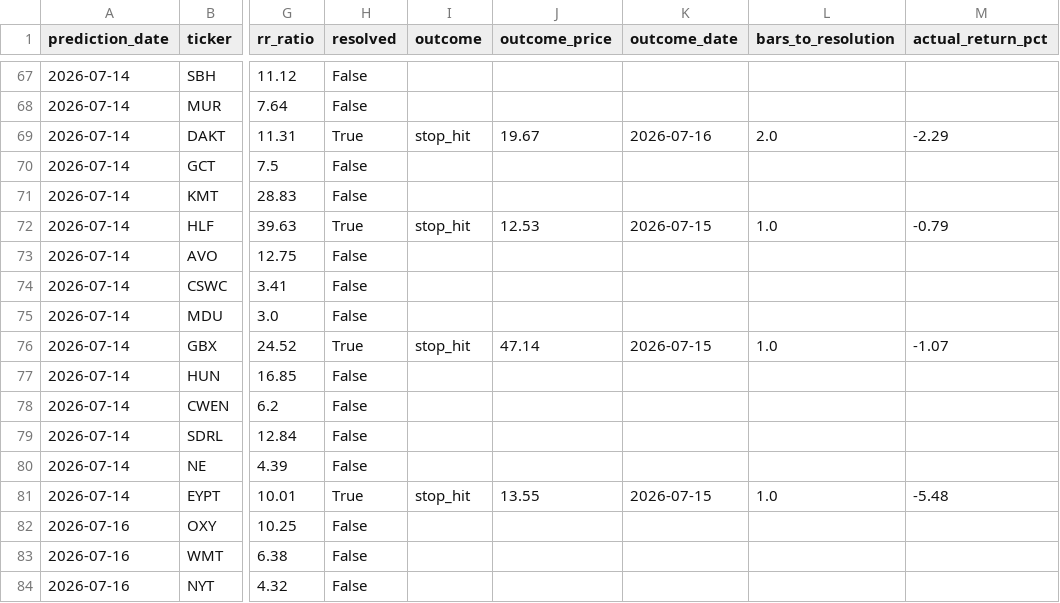
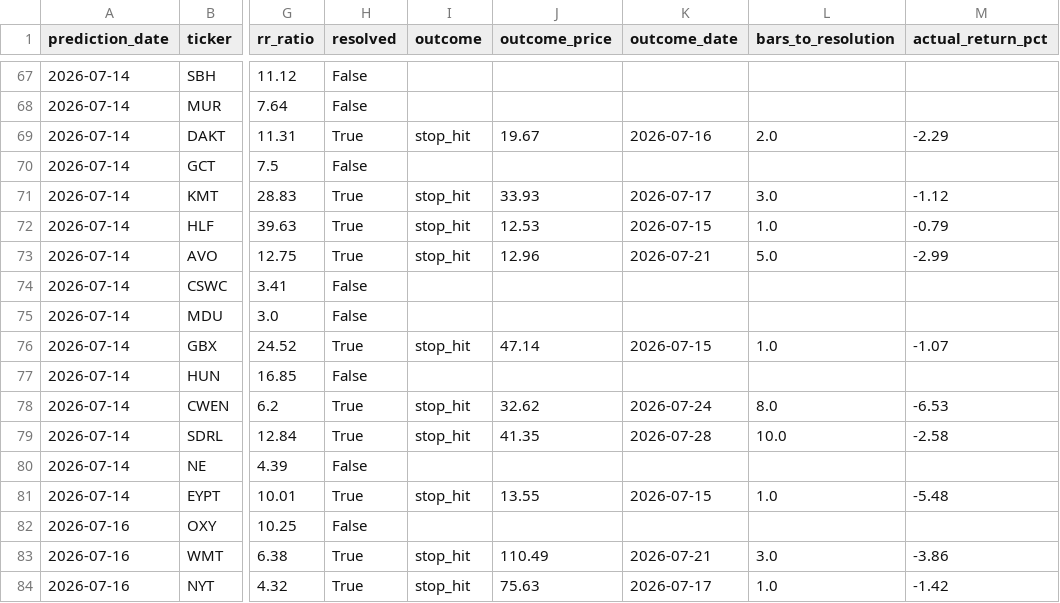
Before and after one commit to kds1019/swing-finder-v3, a CSV file: pick_outcomes.csv, drawn as a sheet; only a part is shown, gaps mark what is left out; the diff covers the shown part only; the diff names each change by its address in the sheet, - before the commit and + after, or states it on an @@ line.

```diff
--- a/pick_outcomes.csv
+++ b/pick_outcomes.csv
-H71 (resolved): False
+H71 (resolved): True
-I71 (outcome): (empty)
+I71 (outcome): stop_hit
-J71 (outcome_price): (empty)
+J71 (outcome_price): 33.93
-K71 (outcome_date): (empty)
+K71 (outcome_date): 2026-07-17
-L71 (bars_to_resolution): (empty)
+L71 (bars_to_resolution): 3.0
-M71 (actual_return_pct): (empty)
+M71 (actual_return_pct): -1.12
-H73 (resolved): False
+H73 (resolved): True
-I73 (outcome): (empty)
+I73 (outcome): stop_hit
-J73 (outcome_price): (empty)
+J73 (outcome_price): 12.96
-K73 (outcome_date): (empty)
+K73 (outcome_date): 2026-07-21
-L73 (bars_to_resolution): (empty)
+L73 (bars_to_resolution): 5.0
-M73 (actual_return_pct): (empty)
+M73 (actual_return_pct): -2.99
-H78:H79 (resolved): False
+H78:H79 (resolved): True
-I78:I79 (outcome): (empty)
+I78:I79 (outcome): stop_hit
-J78 (outcome_price): (empty)
+J78 (outcome_price): 32.62
-K78 (outcome_date): (empty)
+K78 (outcome_date): 2026-07-24
-L78 (bars_to_resolution): (empty)
+L78 (bars_to_resolution): 8.0
-M78 (actual_return_pct): (empty)
+M78 (actual_return_pct): -6.53
-J79 (outcome_price): (empty)
+J79 (outcome_price): 41.35
-K79 (outcome_date): (empty)
+K79 (outcome_date): 2026-07-28
-L79 (bars_to_resolution): (empty)
+L79 (bars_to_resolution): 10.0
-M79 (actual_return_pct): (empty)
+M79 (actual_return_pct): -2.58
-H83:H84 (resolved): False
+H83:H84 (resolved): True
-I83:I84 (outcome): (empty)
+I83:I84 (outcome): stop_hit
-J83 (outcome_price): (empty)
+J83 (outcome_price): 110.49
-K83 (outcome_date): (empty)
+K83 (outcome_date): 2026-07-21
-L83 (bars_to_resolution): (empty)
+L83 (bars_to_resolution): 3.0
-M83 (actual_return_pct): (empty)
+M83 (actual_return_pct): -3.86
-J84 (outcome_price): (empty)
+J84 (outcome_price): 75.63
-K84 (outcome_date): (empty)
+K84 (outcome_date): 2026-07-17
-L84 (bars_to_resolution): (empty)
+L84 (bars_to_resolution): 1.0
-M84 (actual_return_pct): (empty)
+M84 (actual_return_pct): -1.42
```
Also changed, not shown: 5 added rows and 60 edited cells elsewhere in this file, 14 other files.
